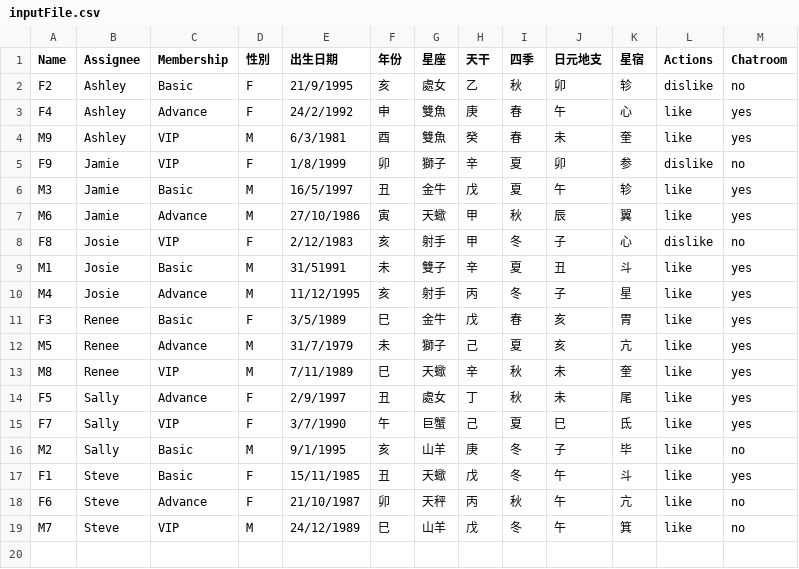
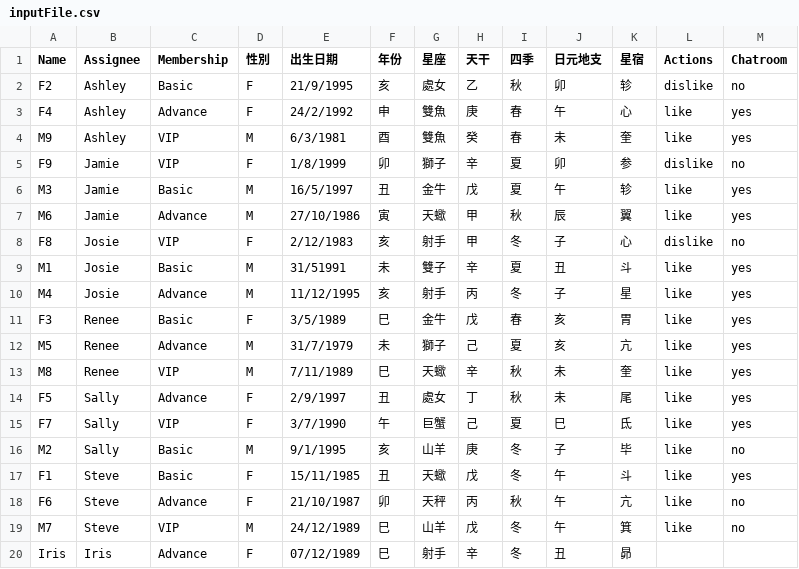
Before and after one commit to 2pairup/matchuptool, a CSV file: resource/assets/Csv/inputFile.csv, drawn as a sheet; the diff names each change by its address in the sheet, - before the commit and + after, or states it on an @@ line.

Commit message:
update csv

```diff
--- a/resource/assets/Csv/inputFile.csv
+++ b/resource/assets/Csv/inputFile.csv
+row 20: Iris | Iris | Advance | F | 07/12/1989 | 巳 | 射手 | 辛 | 冬 | 丑 | 昴
```
